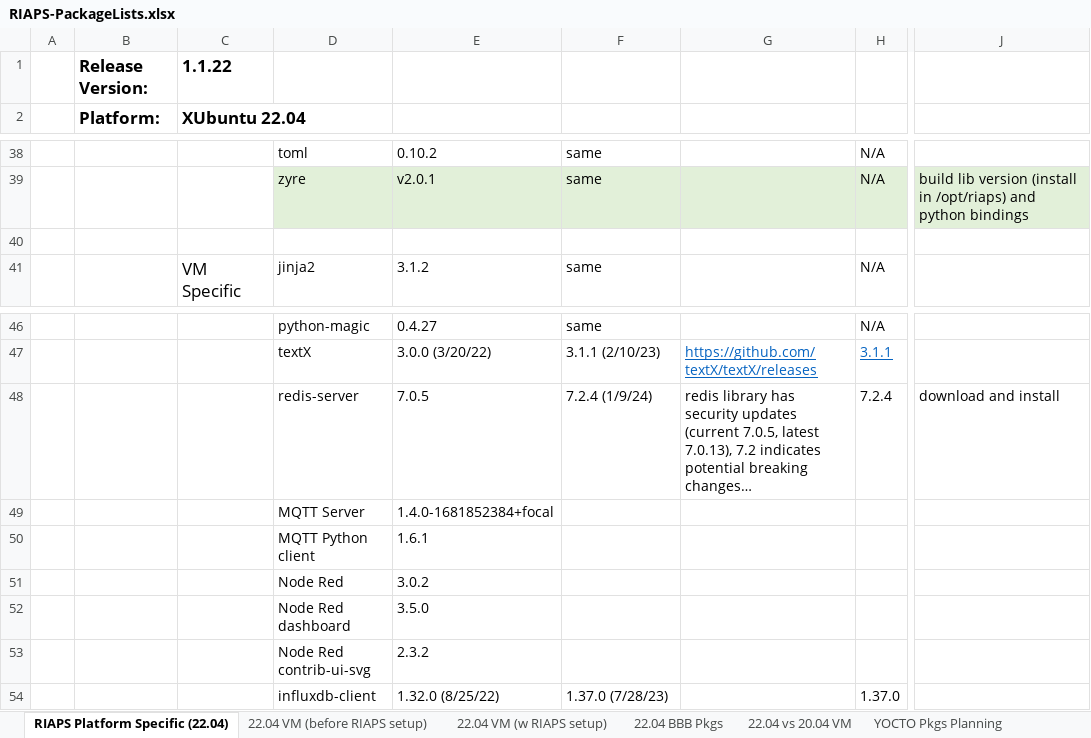
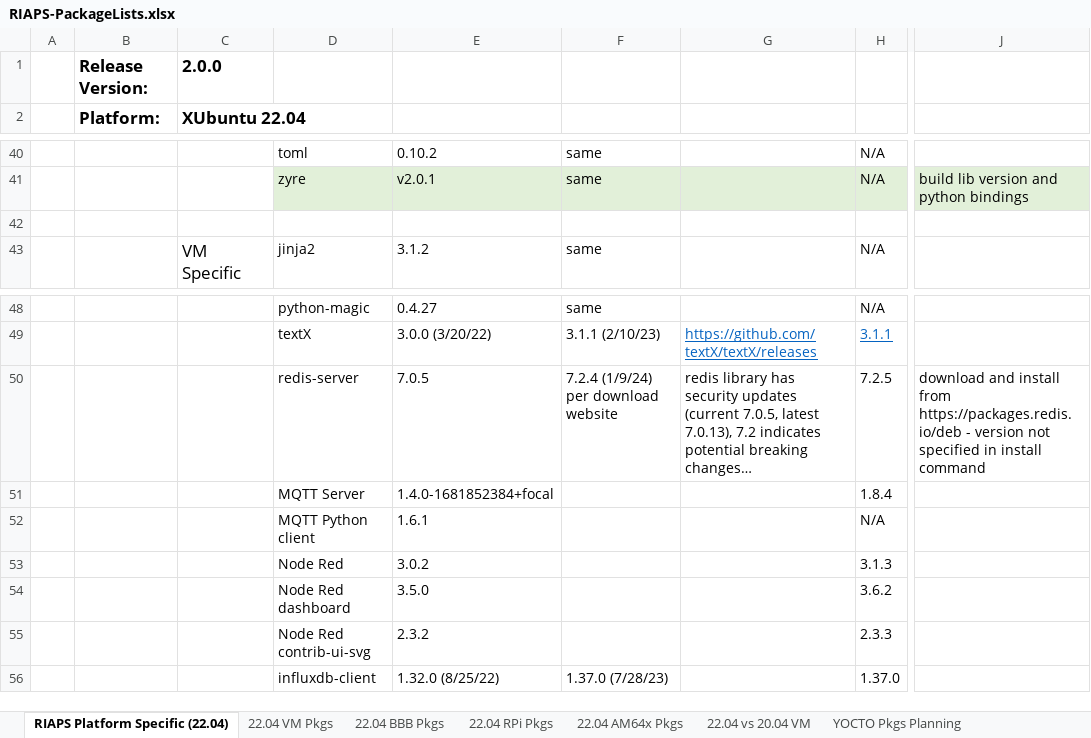
Before and after one commit to RIAPS/riaps-integration, an Excel workbook: RIAPS-PackageLists.xlsx, sheet RIAPS Platform Specific (22.04), drawn as a sheet; only a part is shown, gaps mark what is left out; long unchanged cells end in …; values as stored, in another font and other column widths than the file's, no borders; addresses are those after the commit; the diff covers the shown part only; the diff names each change by its address in the sheet, - before the commit and + after, or states it on an @@ line.

```diff
--- a/RIAPS-PackageLists.xlsx (sheet RIAPS Platform Specific (22.04))
+++ b/RIAPS-PackageLists.xlsx (sheet RIAPS Platform Specific (22.04))
-sheet tab: 22.04 VM (before RIAPS setup)
+sheet tab: 22.04 VM Pkgs
-sheet tab: 22.04 VM (w RIAPS setup)
+sheet tab: 22.04 RPi Pkgs
+sheet tab: 22.04 AM64x Pkgs
-C1: 1.1.22
+C1: 2.0.0
-J41: …lib version (install in /opt/riaps) and python…
+J41: …lib version and python…
-F50: 7.2.4 (1/9/24)
+F50: 7.2.4 (1/9/24) per download website
-H50: 7.2.4
+H50: 7.2.5
-J50: …and install
+J50: …and install from https://packages.redis.io/deb - version not specified in install command
-H51: (empty)
+H51: 1.8.4
-H52: (empty)
+H52: N/A
-H53: (empty)
+H53: 3.1.3
-H54: (empty)
+H54: 3.6.2
-H55: (empty)
+H55: 2.3.3
```
Also changed, not shown: 2 added rows, 15 edited cells and cell formats elsewhere in this sheet, sheet 22.04 VM Pkgs, sheet 22.04 BBB Pkgs, 30 other files.
